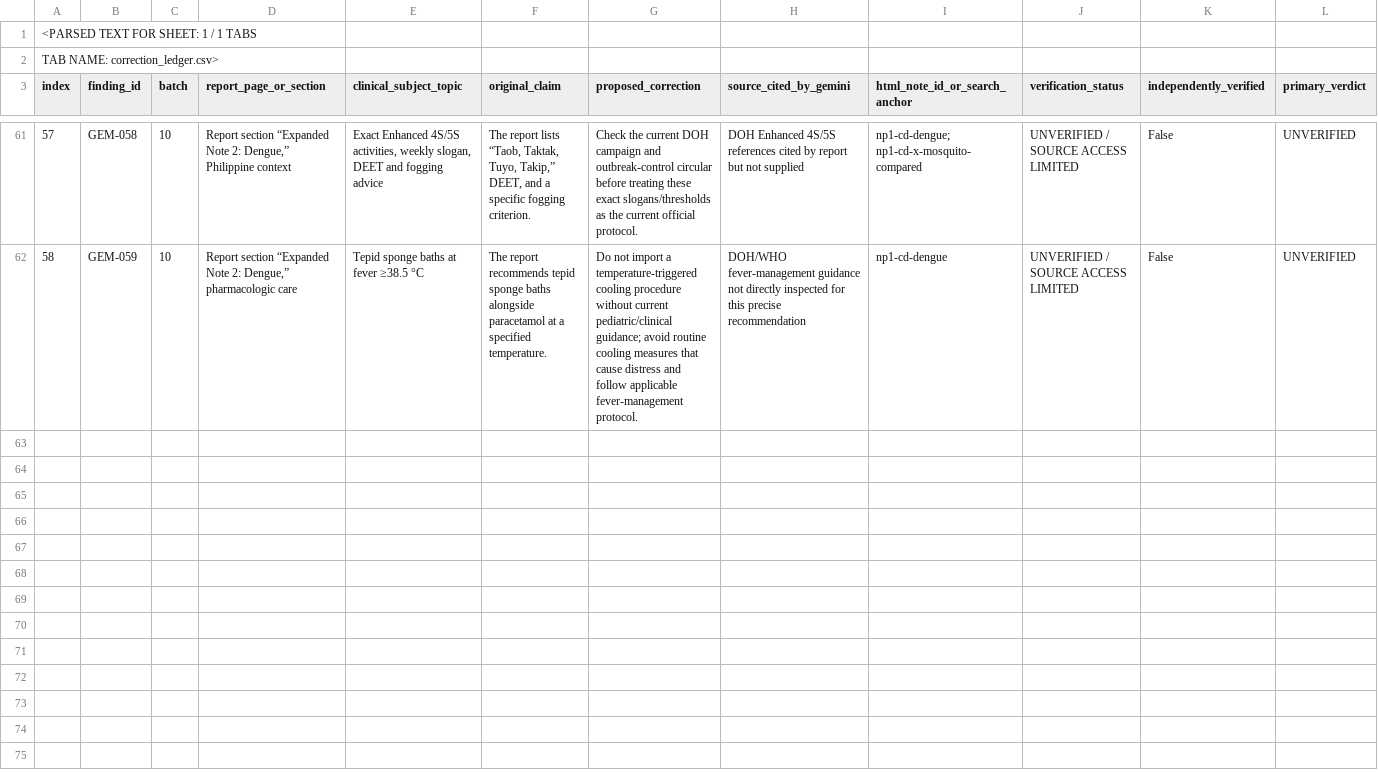
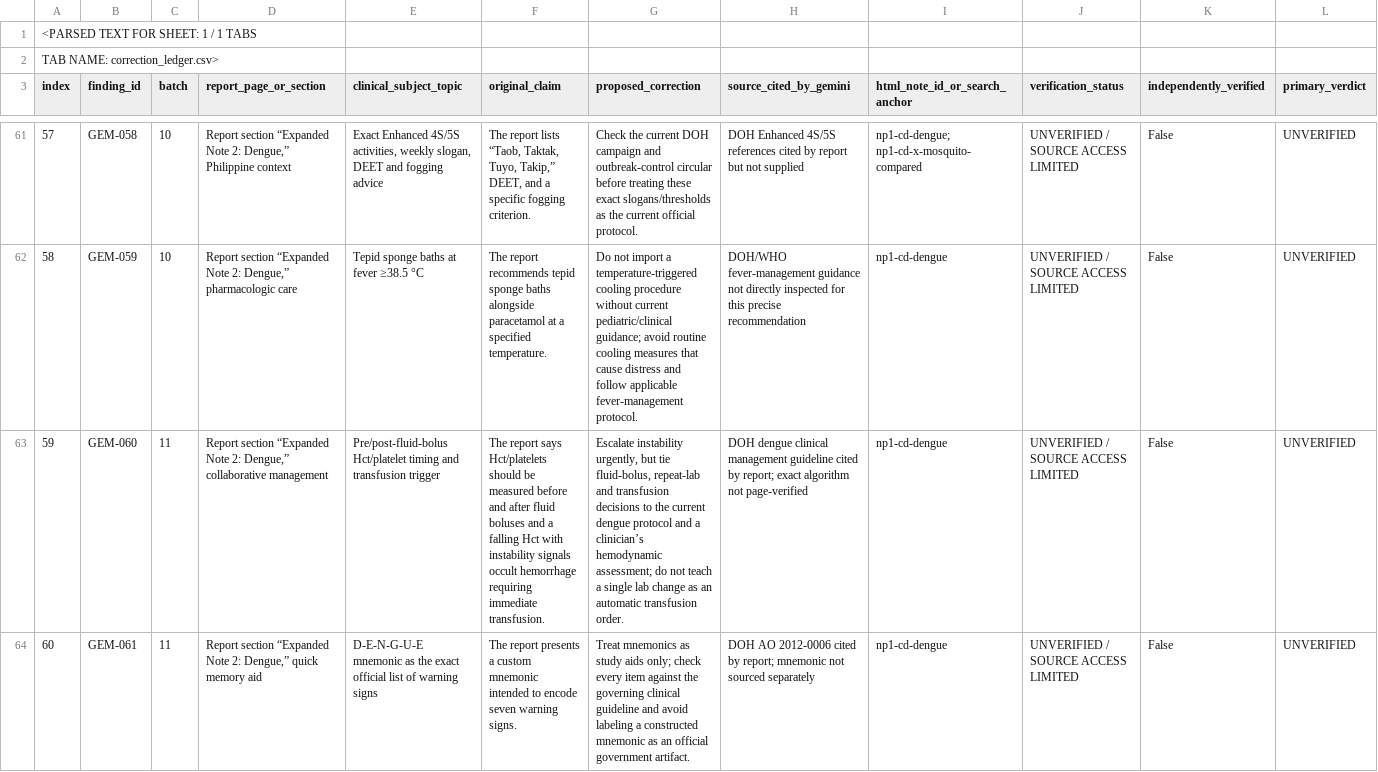
Before and after one commit to FL8Y/fly8claude2, a CSV file: chatgpt loop/correction_ledger.csv, drawn as a sheet; only a part is shown, gaps mark what is left out; rows hold the shown columns only; the diff covers the shown part only; the diff names each change by its address in the sheet, - before the commit and + after, or states it on an @@ line.

Commit message:
Checkpoint batch 11: update audit CSV

```diff
--- a/chatgpt loop/correction_ledger.csv
+++ b/chatgpt loop/correction_ledger.csv
+row 63: 59 | GEM-060 | 11 | Report section “Expanded Note 2: Dengue,” collaborative management | Pre/post-fluid-bolus Hct/platelet timing and transfusion trigger | The report says Hct/platelets should be measured before and after fluid boluses and a falling Hct with instability signals occult hemorrhage requiring immediate transfusion. | Escalate instability urgently, but tie fluid-bolus, repeat-lab and transfusion decisions to the current dengue protocol and a clinician’s hemodynamic assessment; do not teach a single lab change as an automatic transfusion order. | DOH dengue clinical management guideline cited by report; exact algorithm not page-verified | np1-cd-dengue | UNVERIFIED / SOURCE ACCESS LIMITED | False | UNVERIFIED
+row 64: 60 | GEM-061 | 11 | Report section “Expanded Note 2: Dengue,” quick memory aid | D-E-N-G-U-E mnemonic as the exact official list of warning signs | The report presents a custom mnemonic intended to encode seven warning signs. | Treat mnemonics as study aids only; check every item against the governing clinical guideline and avoid labeling a constructed mnemonic as an official government artifact. | DOH AO 2012-0006 cited by report; mnemonic not sourced separately | np1-cd-dengue | UNVERIFIED / SOURCE ACCESS LIMITED | False | UNVERIFIED
```
Also changed, not shown: 2 added rows elsewhere in this file.
